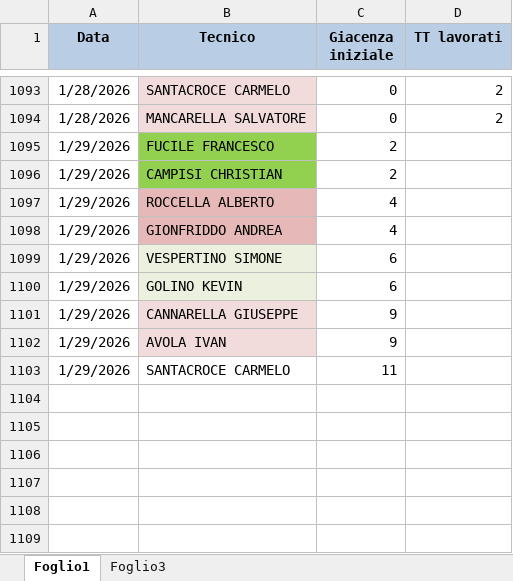
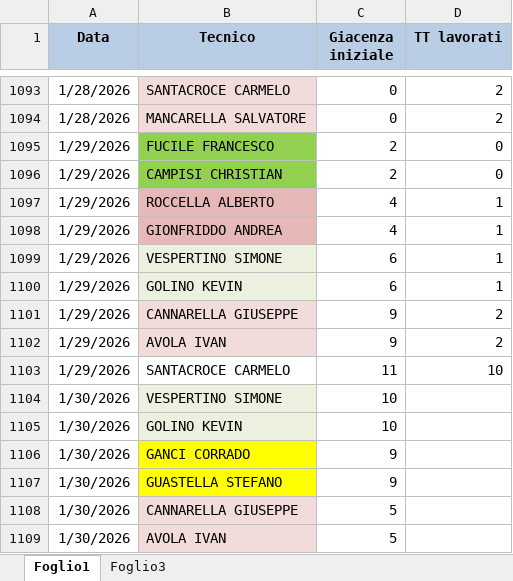
Before and after one commit to lbianco11197/Avanzamento-Impulsiva-v2, an Excel workbook: giacenza.xlsx, sheet Foglio1, drawn as a sheet; only a part is shown, gaps mark what is left out; values as stored, in another font and other column widths than the file's, no borders; the diff names each change by its address in the sheet, - before the commit and + after, or states it on an @@ line.

Commit message:
Aggiornato giacenza.xlsx da lbianco via Streamlit

```diff
--- a/giacenza.xlsx (sheet Foglio1)
+++ b/giacenza.xlsx (sheet Foglio1)
-D1095:D1096 (TT lavorati): (empty)
+D1095:D1096 (TT lavorati): 0
-D1097:D1100 (TT lavorati): (empty)
+D1097:D1100 (TT lavorati): 1
-D1101:D1102 (TT lavorati): (empty)
+D1101:D1102 (TT lavorati): 2
-D1103 (TT lavorati): (empty)
+D1103 (TT lavorati): 10
+row 1104: 1/30/2026 | VESPERTINO SIMONE | 10
+row 1105: 1/30/2026 | GOLINO KEVIN | 10
+row 1106: 1/30/2026 | GANCI CORRADO | 9
+row 1107: 1/30/2026 | GUASTELLA STEFANO | 9
+row 1108: 1/30/2026 | CANNARELLA GIUSEPPE | 5
+row 1109: 1/30/2026 | AVOLA IVAN | 5
```
